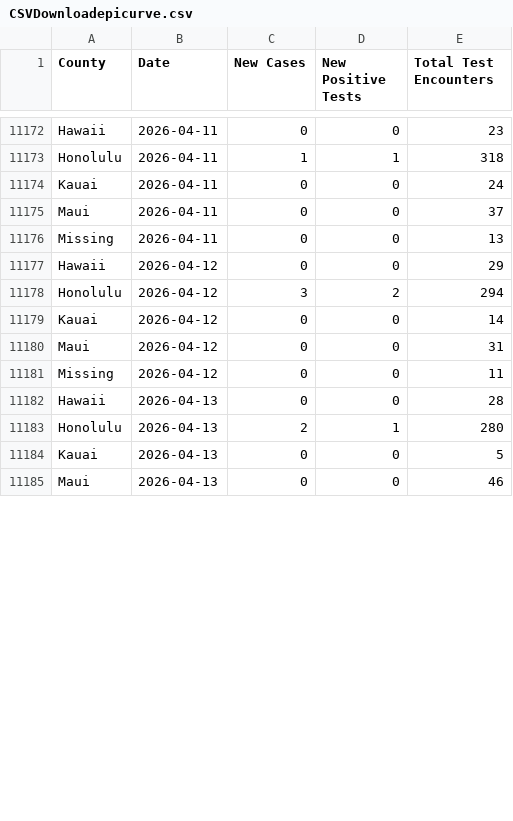
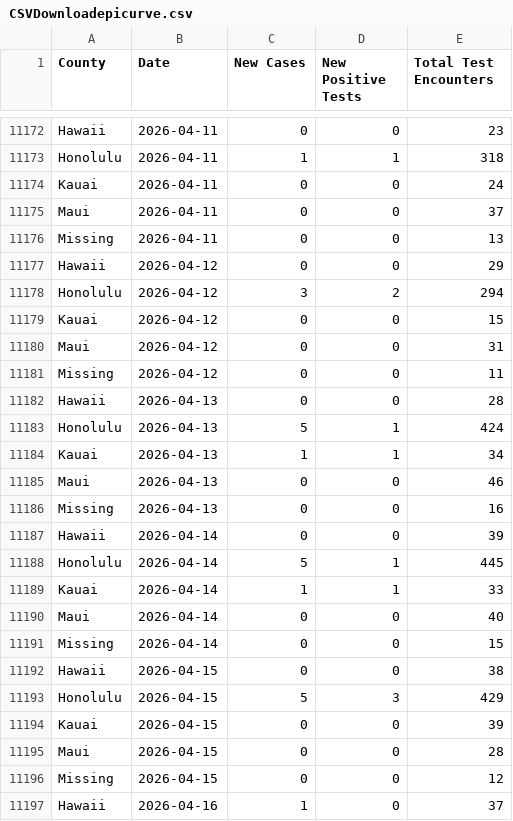
Before and after one commit to HDOH-DOCD-data/covid_public_data, a CSV file: CSVDownloadepicurve.csv, drawn as a sheet; only a part is shown, gaps mark what is left out; the diff covers the shown part only.

Commit message:
Add files via upload

```diff
--- a/CSVDownloadepicurve.csv
+++ b/CSVDownloadepicurve.csv
@@ -11178,3 +11178,3 @@ Hawaii,2026-04-12,0,0,29
 Honolulu,2026-04-12,3,2,294
-Kauai,2026-04-12,0,0,14
+Kauai,2026-04-12,0,0,15
 Maui,2026-04-12,0,0,31
@@ -11182,4 +11182,16 @@ Missing,2026-04-12,0,0,11
 Hawaii,2026-04-13,0,0,28
-Honolulu,2026-04-13,2,1,280
-Kauai,2026-04-13,0,0,5
+Honolulu,2026-04-13,5,1,424
+Kauai,2026-04-13,1,1,34
 Maui,2026-04-13,0,0,46
+Missing,2026-04-13,0,0,16
+Hawaii,2026-04-14,0,0,39
+Honolulu,2026-04-14,5,1,445
+Kauai,2026-04-14,1,1,33
+Maui,2026-04-14,0,0,40
+Missing,2026-04-14,0,0,15
+Hawaii,2026-04-15,0,0,38
+Honolulu,2026-04-15,5,3,429
+Kauai,2026-04-15,0,0,39
+Maui,2026-04-15,0,0,28
+Missing,2026-04-15,0,0,12
+Hawaii,2026-04-16,1,0,37
```
Also changed, not shown: 23 added rows and 11 edited cells elsewhere in this file.
